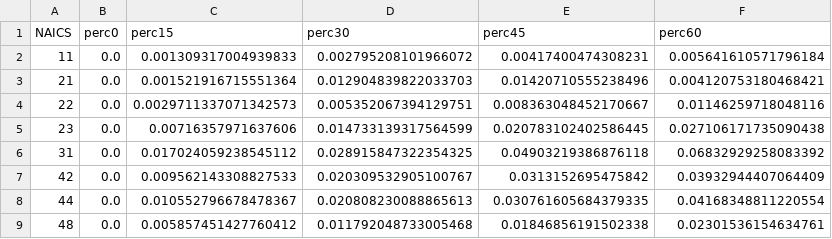
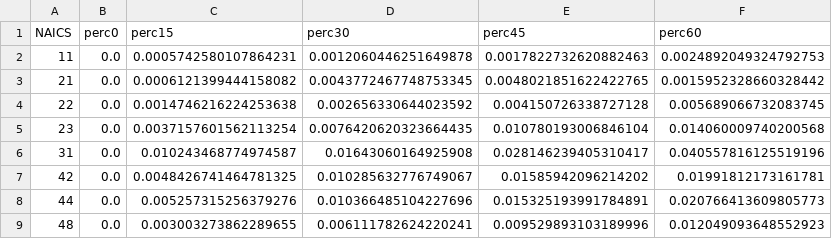
Before and after one commit to denniesbor/spwio, a CSV file: data/results/supply/shocks_perc.csv, drawn as a sheet; only a part is shown; the diff covers the shown part only.

```diff
--- a/data/results/supply/shocks_perc.csv
+++ b/data/results/supply/shocks_perc.csv
@@ -1,9 +1,9 @@
 NAICS,perc0,perc15,perc30,perc45,perc60
-11,0.0,0.001309317004939833,0.002795208101966072,0.00417400474308231,0.005641610571796184
-21,0.0,0.001521916715551364,0.012904839822033703,0.01420710555238496,0.004120753180468421
-22,0.0,0.0029711337071342573,0.005352067394129751,0.008363048452170667,0.01146259718048116
-23,0.0,0.00716357971637606,0.014733139317564599,0.020783102402586445,0.027106171735090438
-31,0.0,0.017024059238545112,0.028915847322354325,0.04903219386876118,0.06832929258083392
-42,0.0,0.009562143308827533,0.020309532905100767,0.0313152695475842,0.03932944407064409
-44,0.0,0.010552796678478367,0.020808230088865613,0.030761605684379335,0.04168348811220554
-48,0.0,0.005857451427760412,0.011792048733005468,0.01846856191502338,0.02301536154634761
+11,0.0,0.0005742580107864231,0.0012060446251649878,0.0017822732620882463,0.0024892049324792753
+21,0.0,0.0006121399444158082,0.0043772467748753345,0.0048021851622422765,0.0015952328660328442
+22,0.0,0.0014746216224253638,0.002656330644023592,0.004150726338727128,0.005689066732083745
+23,0.0,0.0037157601562113254,0.0076420620323664435,0.010780193006846104,0.014060009740200568
+31,0.0,0.010243468774974587,0.01643060164925908,0.028146239405310417,0.040557816125519196
+42,0.0,0.0048426741464781325,0.010285632776749067,0.01585942096214202,0.01991812173161781
+44,0.0,0.005257315256379276,0.010366485104227696,0.015325193991784891,0.020766413609805773
+48,0.0,0.003003273862289655,0.006111782624220241,0.009529893103189996,0.012049093648552923
```
Also changed, not shown: 48 edited cells elsewhere in this file, data/results/supply/GDP_shocks_est.csv, data/results/supply/condensed_aggregated_frame.csv, 3 other files.
